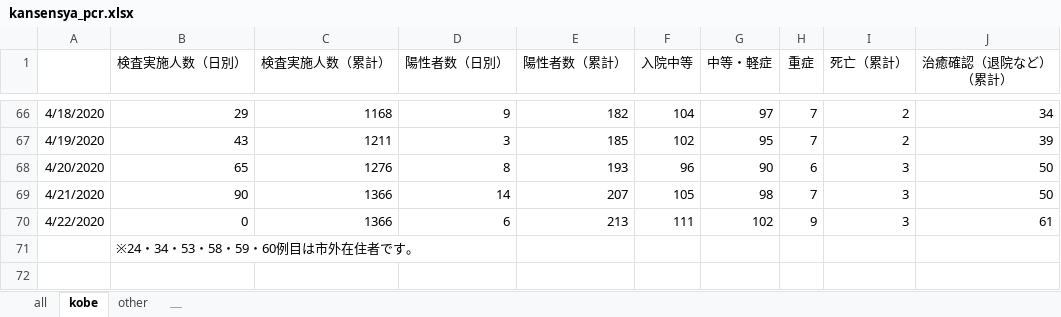
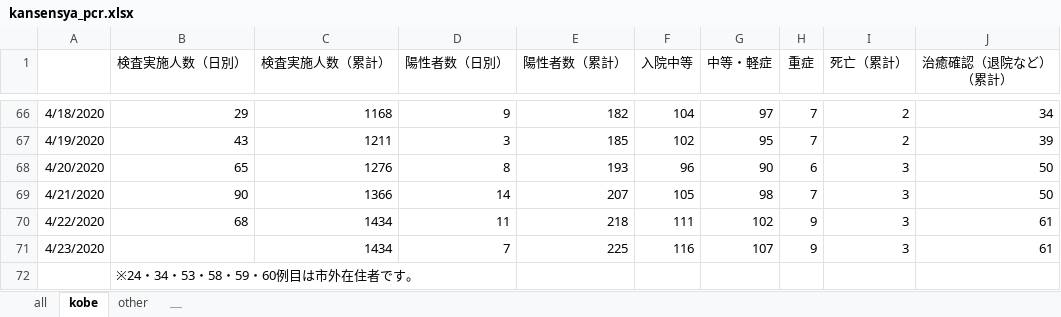
Before and after one commit to y-chan/covid19kobe-scraping, an Excel workbook: kansensya_pcr.xlsx, sheet kobe, drawn as a sheet; only a part is shown, gaps mark what is left out; values as stored, in another font and other column widths than the file's, no borders; the diff names each change by its address in the sheet, - before the commit and + after, or states it on an @@ line.

```diff
--- a/kansensya_pcr.xlsx (sheet kobe)
+++ b/kansensya_pcr.xlsx (sheet kobe)
-B70 (検査実施人数（日別）): 0
+B70 (検査実施人数（日別）): 68
-C70 (検査実施人数（累計）): 1366
+C70 (検査実施人数（累計）): 1434
-D70 (陽性者数（日別）): 6
+D70 (陽性者数（日別）): 11
-E70 (陽性者数（累計）): 213
+E70 (陽性者数（累計）): 218
+row 71: 4/23/2020 |  | 1434 | 7 | 225 | 116 | 107 | 9 | 3 | 61
```
Also changed, not shown: sheet all, sheet other, sodan.xlsx, 1 other file.
